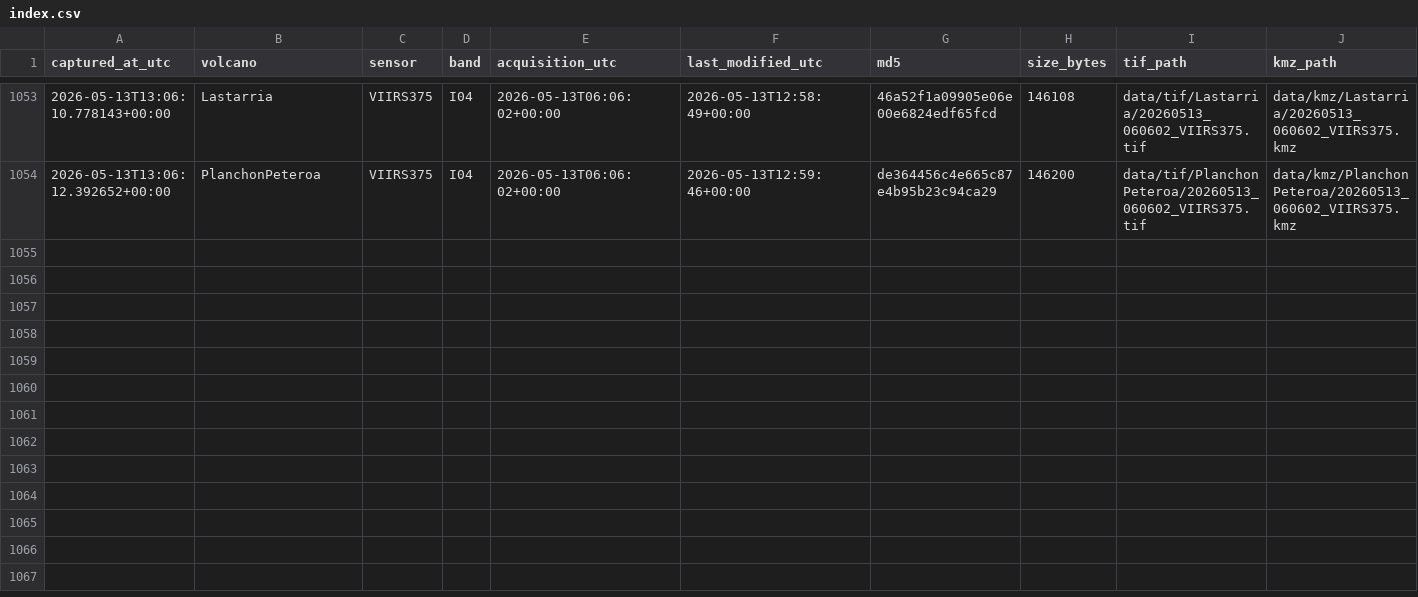
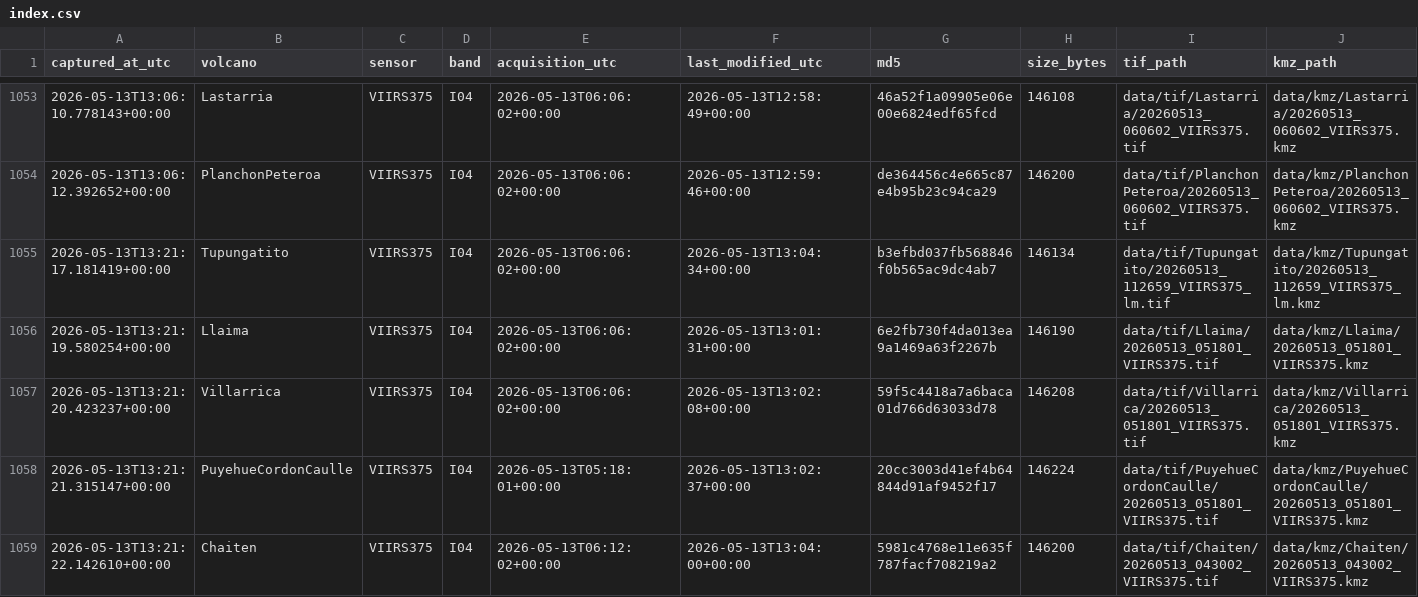
Before and after one commit to MendozaVolcanic/mirova-tif-archive, a CSV file: index.csv, drawn as a sheet; only a part is shown, gaps mark what is left out.

```diff
--- a/index.csv
+++ b/index.csv
@@ -1054 +1054,6 @@ captured_at_utc,volcano,sensor,band,acquisition_utc,last_modified_utc,md5,size_b
 2026-05-13T13:06:12.392652+00:00,PlanchonPeteroa,VIIRS375,I04,2026-05-13T06:06:02+00:00,2026-05-13T12:59:46+00:00,de364456c4e665c87e4b95b23c94ca29,146200,data/tif/PlanchonPeteroa/20260513_060602_VIIRS375.tif,data/kmz/PlanchonPeteroa/20260513_060602_VIIRS375.kmz
+2026-05-13T13:21:17.181419+00:00,Tupungatito,VIIRS375,I04,2026-05-13T06:06:02+00:00,2026-05-13T13:04:34+00:00,b3efbd037fb568846f0b565ac9dc4ab7,146134,data/tif/Tupungatito/20260513_112659_VIIRS375_lm.tif,data/kmz/Tupungatito/20260513_112659_VIIRS375_lm.kmz
+2026-05-13T13:21:19.580254+00:00,Llaima,VIIRS375,I04,2026-05-13T06:06:02+00:00,2026-05-13T13:01:31+00:00,6e2fb730f4da013ea9a1469a63f2267b,146190,data/tif/Llaima/20260513_051801_VIIRS375.tif,data/kmz/Llaima/20260513_051801_VIIRS375.kmz
+2026-05-13T13:21:20.423237+00:00,Villarrica,VIIRS375,I04,2026-05-13T06:06:02+00:00,2026-05-13T13:02:08+00:00,59f5c4418a7a6baca01d766d63033d78,146208,data/tif/Villarrica/20260513_051801_VIIRS375.tif,data/kmz/Villarrica/20260513_051801_VIIRS375.kmz
+2026-05-13T13:21:21.315147+00:00,PuyehueCordonCaulle,VIIRS375,I04,2026-05-13T05:18:01+00:00,2026-05-13T13:02:37+00:00,20cc3003d41ef4b64844d91af9452f17,146224,data/tif/PuyehueCordonCaulle/20260513_051801_VIIRS375.tif,data/kmz/PuyehueCordonCaulle/20260513_051801_VIIRS375.kmz
+2026-05-13T13:21:22.142610+00:00,Chaiten,VIIRS375,I04,2026-05-13T06:12:02+00:00,2026-05-13T13:04:00+00:00,5981c4768e11e635f787facf708219a2,146200,data/tif/Chaiten/20260513_043002_VIIRS375.tif,data/kmz/Chaiten/20260513_043002_VIIRS375.kmz
```
Also changed, not shown: 23 other files.
